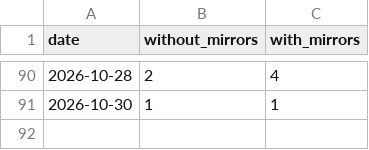
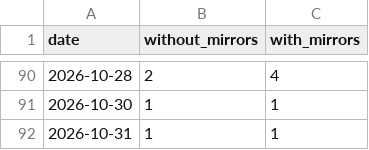
Before and after one commit to anulum/rigor-foundry, a CSV file: downloads/rigor-foundry.csv, drawn as a sheet; only a part is shown, gaps mark what is left out; the diff names each change by its address in the sheet, - before the commit and + after, or states it on an @@ line.

```diff
--- a/downloads/rigor-foundry.csv
+++ b/downloads/rigor-foundry.csv
+row 92: 2026-10-31 | 1 | 1
```
